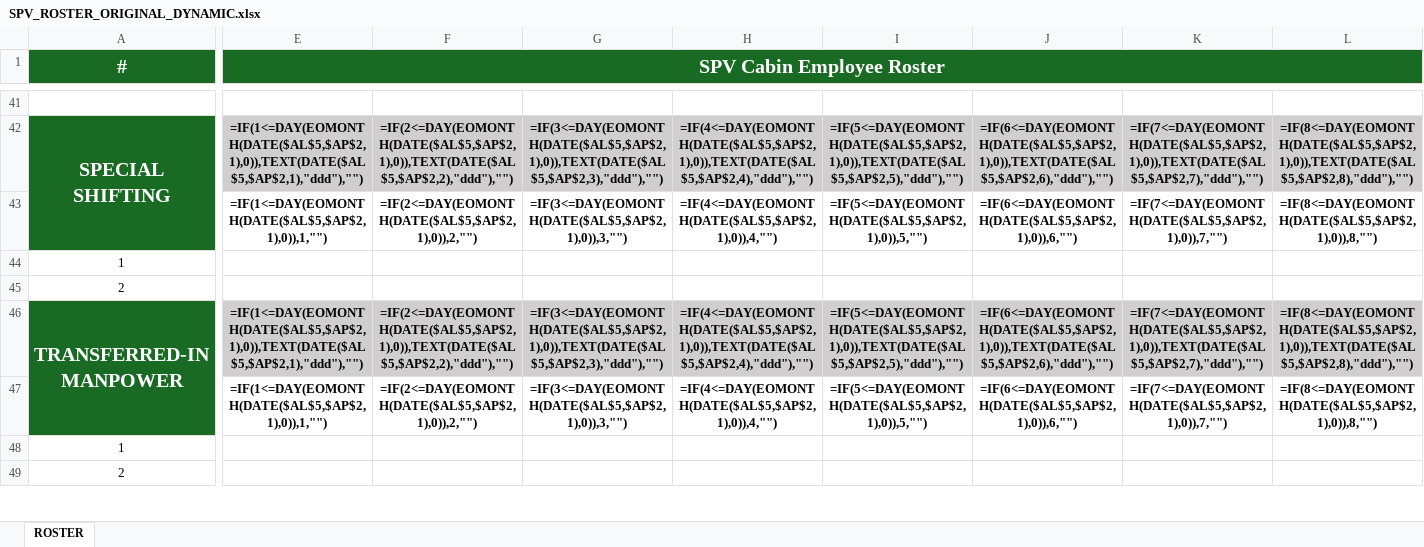
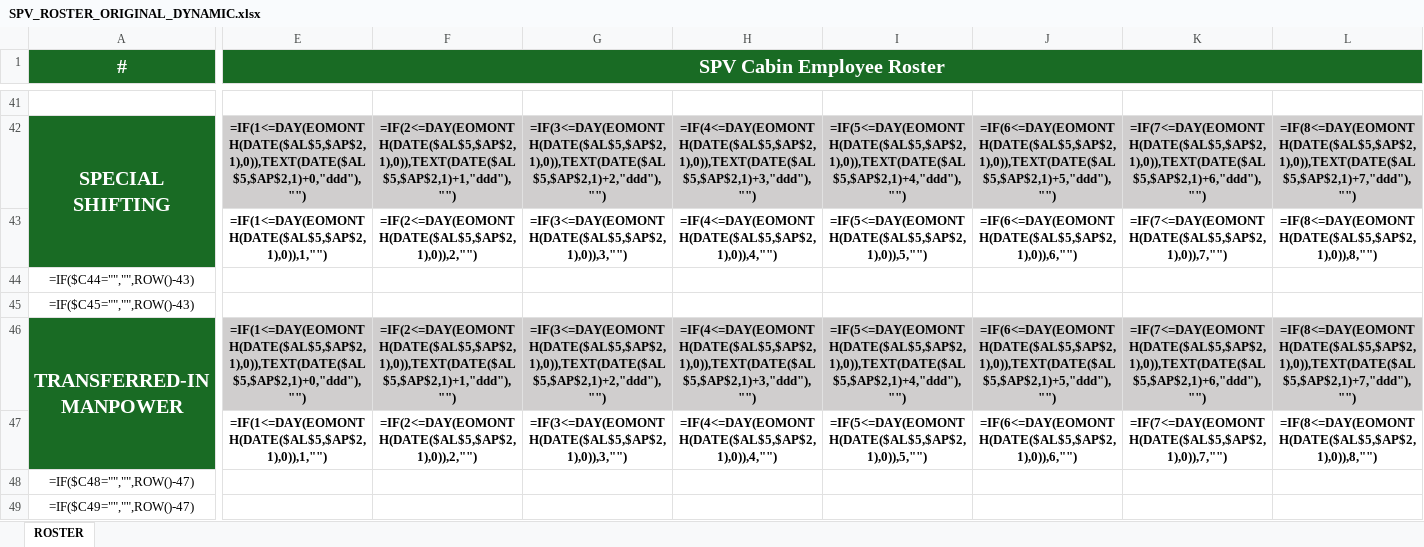
Before and after one commit to Aviproject-bit/avisuite, an Excel workbook: uploads/inbox/SPV_ROSTER_ORIGINAL_DYNAMIC.xlsx, sheet ROSTER, drawn as a sheet; only a part is shown, gaps mark what is left out; values as stored, in another font and other column widths than the file's, no borders; formulas without a stored value are shown as written; conditional formats not drawn; the diff covers the shown part only; the diff names each change by its address in the sheet, - before the commit and + after, or states it on an @@ line.

```diff
--- a/uploads/inbox/SPV_ROSTER_ORIGINAL_DYNAMIC.xlsx (sheet ROSTER)
+++ b/uploads/inbox/SPV_ROSTER_ORIGINAL_DYNAMIC.xlsx (sheet ROSTER)
-E42 (SPV Cabin Employee Roster): =IF(1<=DAY(EOMONTH(DATE($AL$5,$AP$2,1),0)),TEXT(DATE($AL$5,$AP$2,1),"ddd"),"")
+E42 (SPV Cabin Employee Roster): =IF(1<=DAY(EOMONTH(DATE($AL$5,$AP$2,1),0)),TEXT(DATE($AL$5,$AP$2,1)+0,"ddd"),"")
-F42: =IF(2<=DAY(EOMONTH(DATE($AL$5,$AP$2,1),0)),TEXT(DATE($AL$5,$AP$2,2),"ddd"),"")
+F42: =IF(2<=DAY(EOMONTH(DATE($AL$5,$AP$2,1),0)),TEXT(DATE($AL$5,$AP$2,1)+1,"ddd"),"")
-G42: =IF(3<=DAY(EOMONTH(DATE($AL$5,$AP$2,1),0)),TEXT(DATE($AL$5,$AP$2,3),"ddd"),"")
+G42: =IF(3<=DAY(EOMONTH(DATE($AL$5,$AP$2,1),0)),TEXT(DATE($AL$5,$AP$2,1)+2,"ddd"),"")
-H42: =IF(4<=DAY(EOMONTH(DATE($AL$5,$AP$2,1),0)),TEXT(DATE($AL$5,$AP$2,4),"ddd"),"")
+H42: =IF(4<=DAY(EOMONTH(DATE($AL$5,$AP$2,1),0)),TEXT(DATE($AL$5,$AP$2,1)+3,"ddd"),"")
-I42: =IF(5<=DAY(EOMONTH(DATE($AL$5,$AP$2,1),0)),TEXT(DATE($AL$5,$AP$2,5),"ddd"),"")
+I42: =IF(5<=DAY(EOMONTH(DATE($AL$5,$AP$2,1),0)),TEXT(DATE($AL$5,$AP$2,1)+4,"ddd"),"")
-J42: =IF(6<=DAY(EOMONTH(DATE($AL$5,$AP$2,1),0)),TEXT(DATE($AL$5,$AP$2,6),"ddd"),"")
+J42: =IF(6<=DAY(EOMONTH(DATE($AL$5,$AP$2,1),0)),TEXT(DATE($AL$5,$AP$2,1)+5,"ddd"),"")
-K42: =IF(7<=DAY(EOMONTH(DATE($AL$5,$AP$2,1),0)),TEXT(DATE($AL$5,$AP$2,7),"ddd"),"")
+K42: =IF(7<=DAY(EOMONTH(DATE($AL$5,$AP$2,1),0)),TEXT(DATE($AL$5,$AP$2,1)+6,"ddd"),"")
-L42: =IF(8<=DAY(EOMONTH(DATE($AL$5,$AP$2,1),0)),TEXT(DATE($AL$5,$AP$2,8),"ddd"),"")
+L42: =IF(8<=DAY(EOMONTH(DATE($AL$5,$AP$2,1),0)),TEXT(DATE($AL$5,$AP$2,1)+7,"ddd"),"")
-A44 (#): 1
+A44 (#): =IF($C44="","",ROW()-43)
-A45 (#): 2
+A45 (#): =IF($C45="","",ROW()-43)
-E46 (SPV Cabin Employee Roster): =IF(1<=DAY(EOMONTH(DATE($AL$5,$AP$2,1),0)),TEXT(DATE($AL$5,$AP$2,1),"ddd"),"")
+E46 (SPV Cabin Employee Roster): =IF(1<=DAY(EOMONTH(DATE($AL$5,$AP$2,1),0)),TEXT(DATE($AL$5,$AP$2,1)+0,"ddd"),"")
-F46: =IF(2<=DAY(EOMONTH(DATE($AL$5,$AP$2,1),0)),TEXT(DATE($AL$5,$AP$2,2),"ddd"),"")
+F46: =IF(2<=DAY(EOMONTH(DATE($AL$5,$AP$2,1),0)),TEXT(DATE($AL$5,$AP$2,1)+1,"ddd"),"")
-G46: =IF(3<=DAY(EOMONTH(DATE($AL$5,$AP$2,1),0)),TEXT(DATE($AL$5,$AP$2,3),"ddd"),"")
+G46: =IF(3<=DAY(EOMONTH(DATE($AL$5,$AP$2,1),0)),TEXT(DATE($AL$5,$AP$2,1)+2,"ddd"),"")
-H46: =IF(4<=DAY(EOMONTH(DATE($AL$5,$AP$2,1),0)),TEXT(DATE($AL$5,$AP$2,4),"ddd"),"")
+H46: =IF(4<=DAY(EOMONTH(DATE($AL$5,$AP$2,1),0)),TEXT(DATE($AL$5,$AP$2,1)+3,"ddd"),"")
-I46: =IF(5<=DAY(EOMONTH(DATE($AL$5,$AP$2,1),0)),TEXT(DATE($AL$5,$AP$2,5),"ddd"),"")
+I46: =IF(5<=DAY(EOMONTH(DATE($AL$5,$AP$2,1),0)),TEXT(DATE($AL$5,$AP$2,1)+4,"ddd"),"")
-J46: =IF(6<=DAY(EOMONTH(DATE($AL$5,$AP$2,1),0)),TEXT(DATE($AL$5,$AP$2,6),"ddd"),"")
+J46: =IF(6<=DAY(EOMONTH(DATE($AL$5,$AP$2,1),0)),TEXT(DATE($AL$5,$AP$2,1)+5,"ddd"),"")
-K46: =IF(7<=DAY(EOMONTH(DATE($AL$5,$AP$2,1),0)),TEXT(DATE($AL$5,$AP$2,7),"ddd"),"")
+K46: =IF(7<=DAY(EOMONTH(DATE($AL$5,$AP$2,1),0)),TEXT(DATE($AL$5,$AP$2,1)+6,"ddd"),"")
-L46: =IF(8<=DAY(EOMONTH(DATE($AL$5,$AP$2,1),0)),TEXT(DATE($AL$5,$AP$2,8),"ddd"),"")
+L46: =IF(8<=DAY(EOMONTH(DATE($AL$5,$AP$2,1),0)),TEXT(DATE($AL$5,$AP$2,1)+7,"ddd"),"")
-A48 (#): 1
+A48 (#): =IF($C48="","",ROW()-47)
-A49 (#): 2
+A49 (#): =IF($C49="","",ROW()-47)
```
Also changed, not shown: 197 edited cells elsewhere in this sheet.
